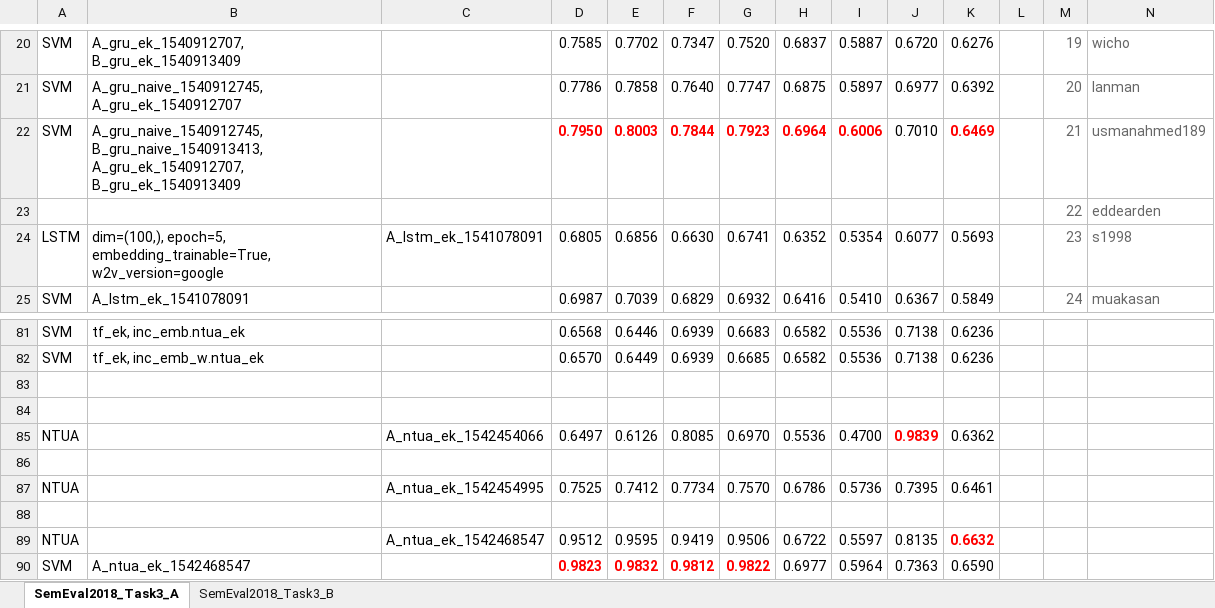
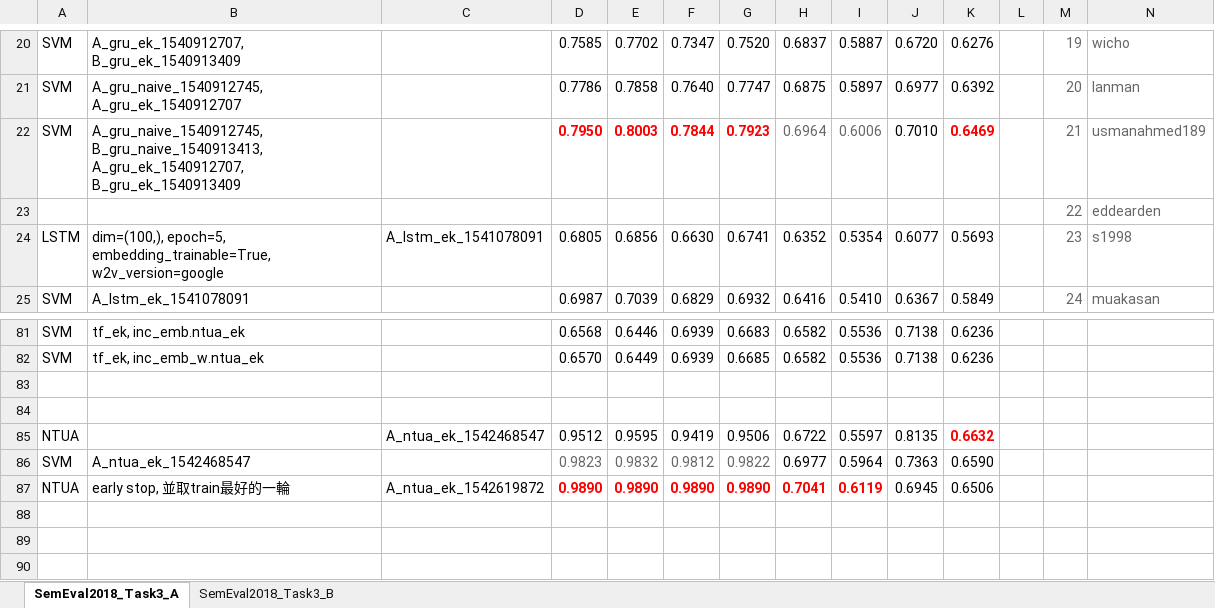
Before and after one commit to liangxh/irony_detection, an Excel workbook: experiment_record.xlsx, sheet SemEval2018_Task3_A, drawn as a sheet; only a part is shown, gaps mark what is left out; values as stored, in another font and other column widths than the file's, no borders; removed rows and columns are numbered as before the commit, all else as after; rows hold the shown columns only; the diff names each change by its address in the sheet, - before the commit and + after, or states it on an @@ line.

```diff
--- a/experiment_record.xlsx (sheet SemEval2018_Task3_A)
+++ b/experiment_record.xlsx (sheet SemEval2018_Task3_A)
@@ H22:I22 bold: on → off, text colour: #FF0000 → #666666 @@
-row 85: NTUA |  | A_ntua_ek_1542454066 | 0.6497 | 0.6126 | 0.8085 | 0.6970 | 0.5536 | 0.4700 | 0.9839 | 0.6362
-row 86: (empty)
-row 87: NTUA |  | A_ntua_ek_1542454995 | 0.7525 | 0.7412 | 0.7734 | 0.7570 | 0.6786 | 0.5736 | 0.7395 | 0.6461
-row 88: (empty)
@@ D86:G86 bold: on → off, text colour: #FF0000 → #666666 @@
+row 87: NTUA | early stop, 並取train最好的一輪 | A_ntua_ek_1542619872 | 0.9890 | 0.9890 | 0.9890 | 0.9890 | 0.7041 | 0.6119 | 0.6945 | 0.6506
```
Also changed, not shown: 3 other files.
